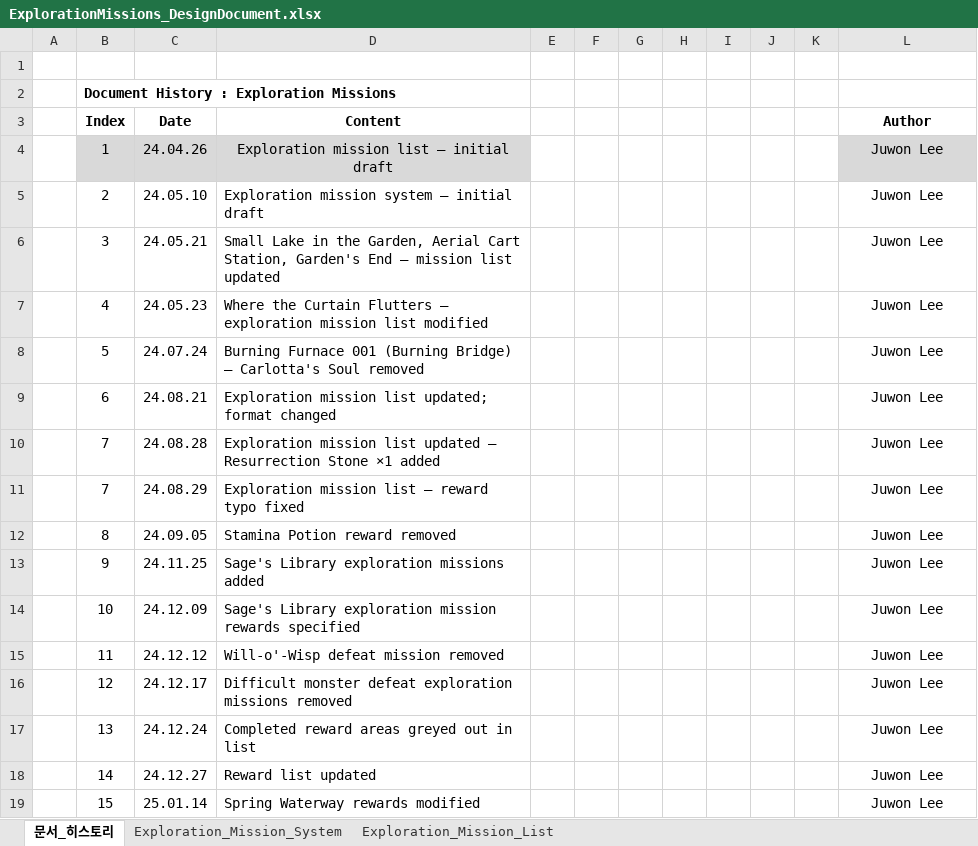
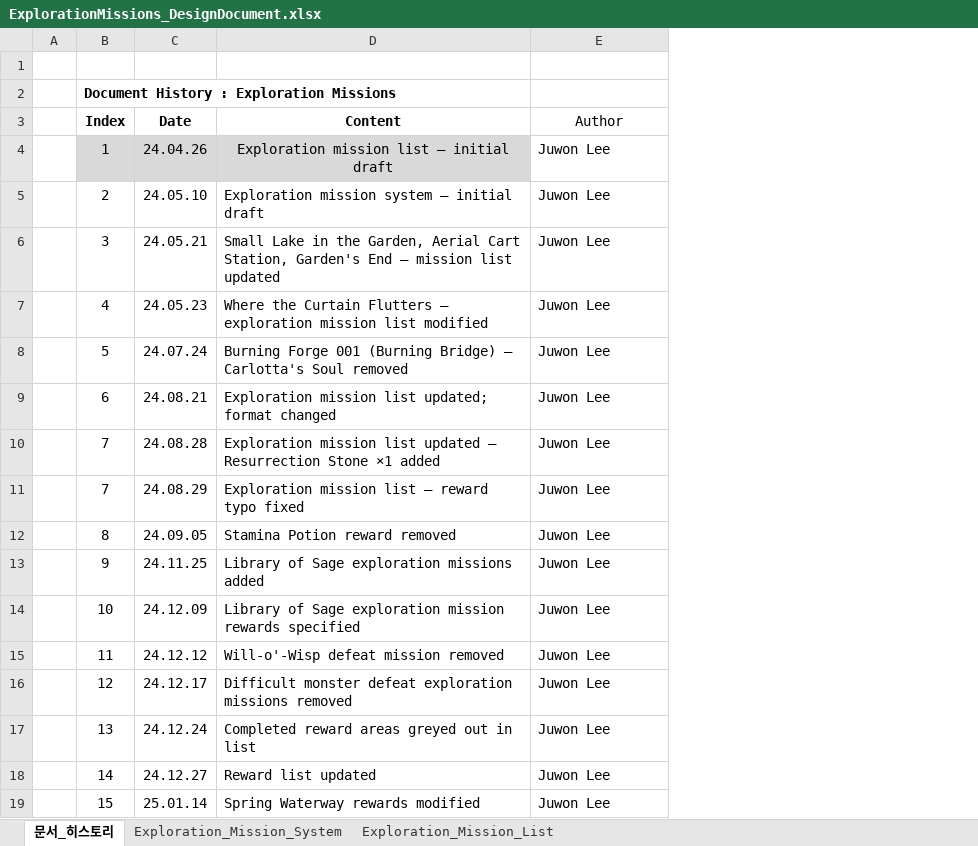
Before and after one commit to Atopos-Game/Portfolio, an Excel workbook: docs/ExplorationMissions_DesignDocument.xlsx, sheet 문서_히스토리, drawn as a sheet; values as stored, in another font and other column widths than the file's, no borders; removed rows and columns are numbered as before the commit, all else as after; the diff names each change by its address in the sheet, - before the commit and + after, or states it on an @@ line.

```diff
--- a/docs/ExplorationMissions_DesignDocument.xlsx (sheet 문서_히스토리)
+++ b/docs/ExplorationMissions_DesignDocument.xlsx (sheet 문서_히스토리)
-column E, empty
-column F, empty
-column G, empty
-column H, empty
-column I, empty
-column J, empty
-column K, empty
-E3 bold: on
+E3 bold: off
-E4:E19 alignment: center
+E4:E19 alignment: left
-E4 fill: #D9D9D9
+E4 fill: none
-D8 (Content): Burning Furnace 001 (Burning…
+D8 (Content): Burning Forge 001 (Burning…
-D13 (Content): Sage's Library exploration missions added
+D13 (Content): Library of Sage exploration missions added
-D14 (Content): Sage's Library exploration mission…
+D14 (Content): Library of Sage exploration mission…
```
Also changed, not shown: sheet Exploration_Mission_List, sheet Exploration_Mission_System, docs/QuestGuide_DesignDocument.xlsx, docs/SeasonPass_DesignDocument.xlsx.
